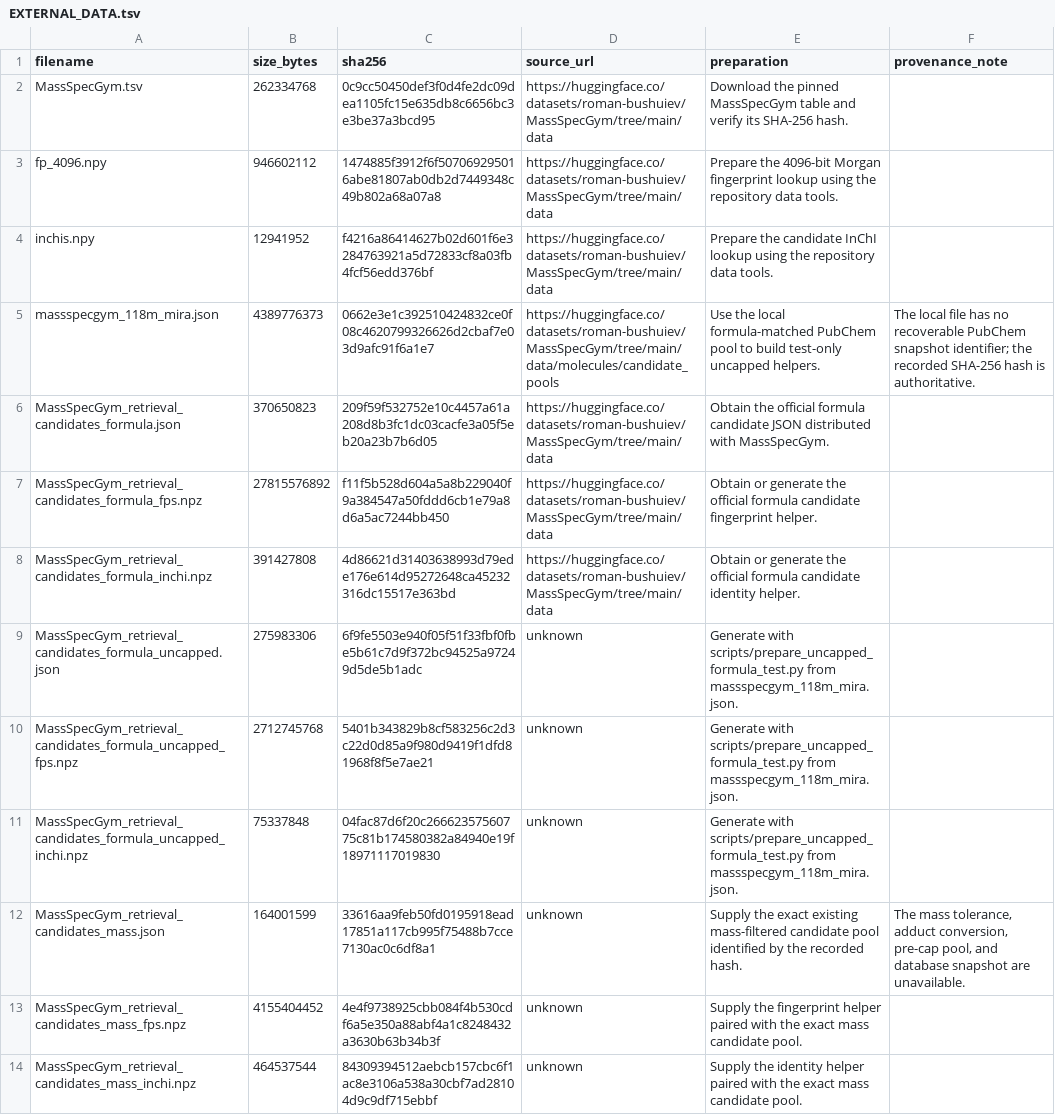
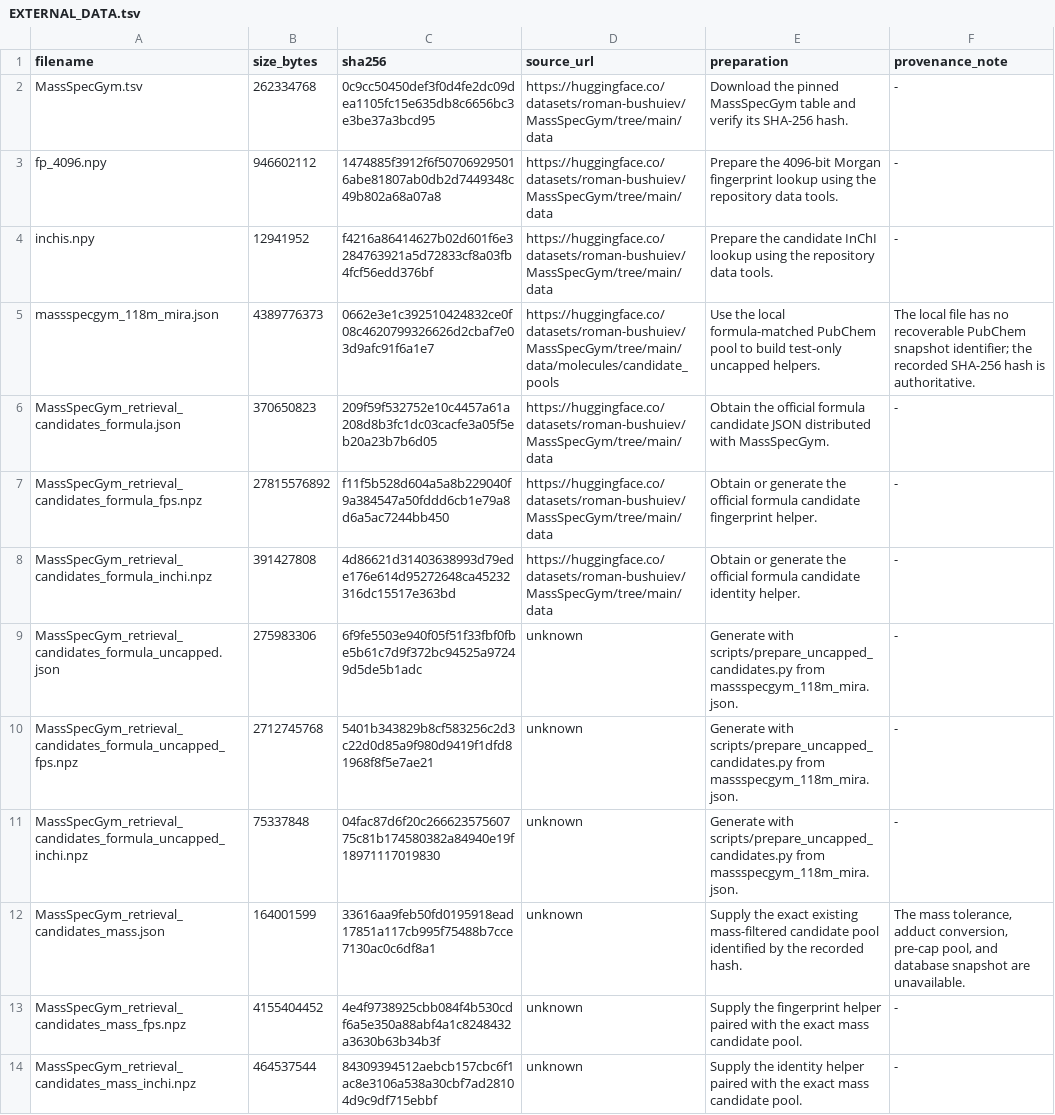
Before and after one commit to mkjuergens/selective-msms, a TSV file: EXTERNAL_DATA.tsv, drawn as a sheet; the diff names each change by its address in the sheet, - before the commit and + after, or states it on an @@ line.

```diff
--- a/EXTERNAL_DATA.tsv
+++ b/EXTERNAL_DATA.tsv
-F2:F4 (provenance_note): (empty)
+F2:F4 (provenance_note): -
-F6:F11 (provenance_note): (empty)
+F6:F11 (provenance_note): -
-E9:E11 (preparation): Generate with scripts/prepare_uncapped_formula_test.py from massspecgym_118m_mira.json.
+E9:E11 (preparation): Generate with scripts/prepare_uncapped_candidates.py from massspecgym_118m_mira.json.
-F13:F14 (provenance_note): (empty)
+F13:F14 (provenance_note): -
```
Also changed, not shown: 37 other files.
